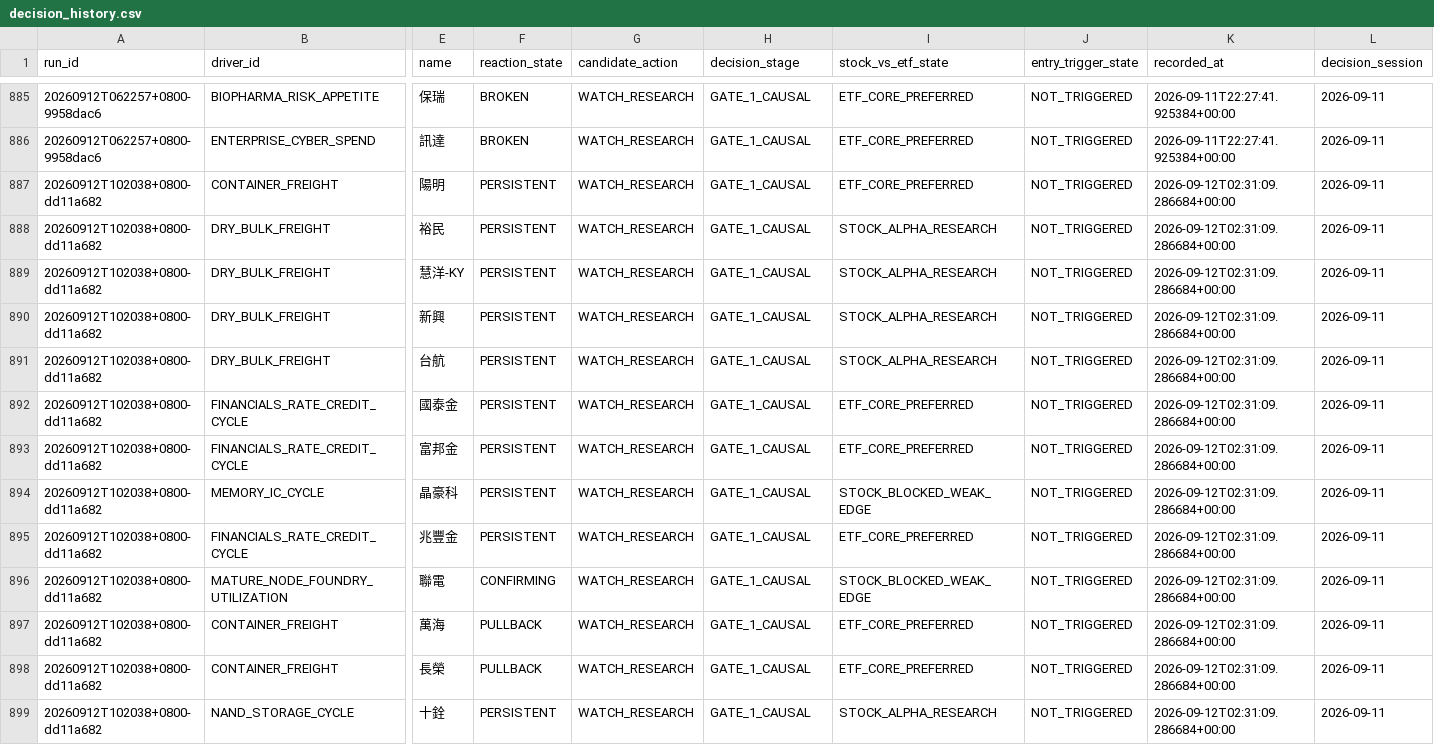
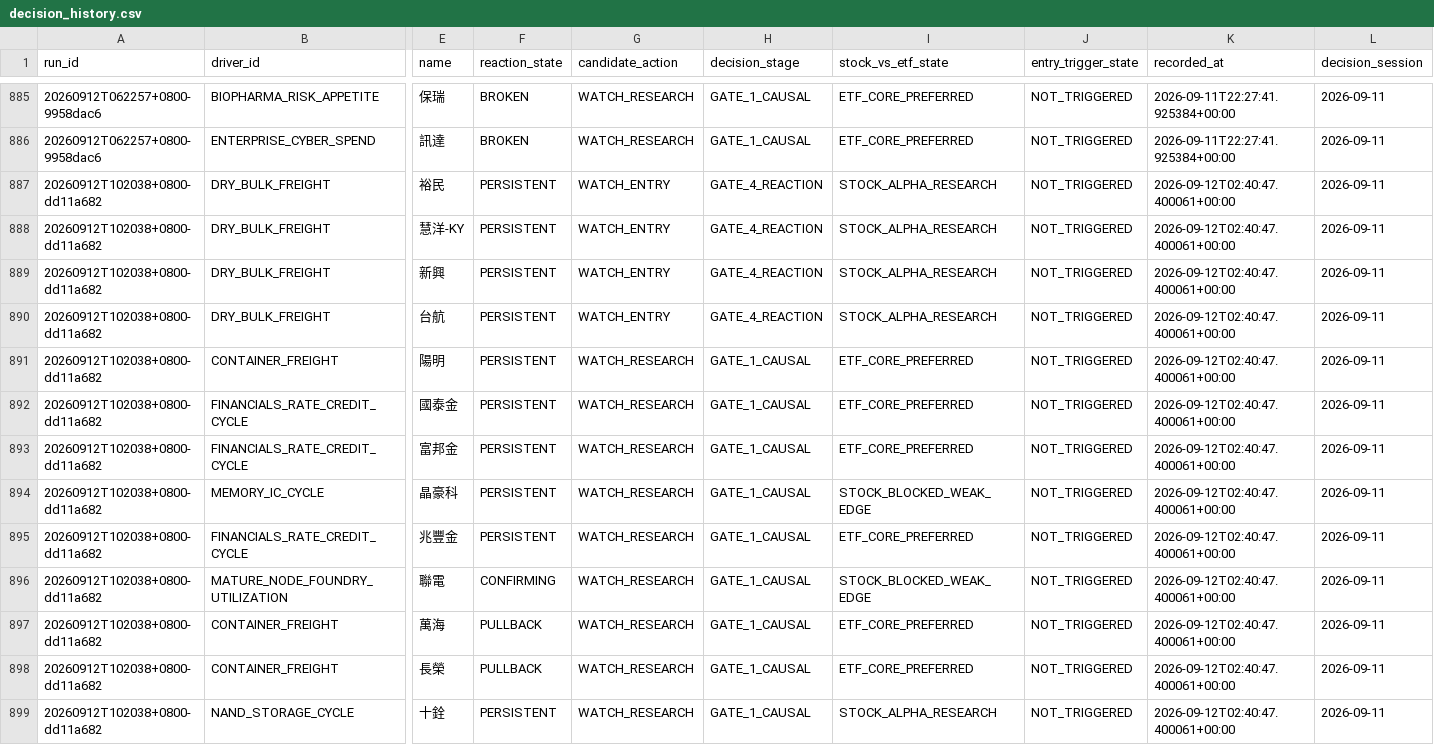
Before and after one commit to pa45251/alpha-hunter-v2, a CSV file: output/decision_history.csv, drawn as a sheet; only a part is shown, gaps mark what is left out; removed rows and columns are numbered as before the commit, all else as after; rows hold the shown columns only; the diff covers the shown part only; the diff names each change by its address in the sheet, - before the commit and + after, or states it on an @@ line.

```diff
--- a/output/decision_history.csv
+++ b/output/decision_history.csv
-row 887: 20260912T102038+0800-dd11a682 | CONTAINER_FREIGHT | 陽明 | PERSISTENT | WATCH_RESEARCH | GATE_1_CAUSAL | ETF_CORE_PREFERRED | NOT_TRIGGERED | 2026-09-12T02:31:09.286684+00:00 | 2026-09-11
-G887:G890 (candidate_action): WATCH_RESEARCH
+G887:G890 (candidate_action): WATCH_ENTRY
-H887:H890 (decision_stage): GATE_1_CAUSAL
+H887:H890 (decision_stage): GATE_4_REACTION
-K887:K890 (recorded_at): 2026-09-12T02:31:09.286684+00:00
+K887:K890 (recorded_at): 2026-09-12T02:40:47.400061+00:00
+row 891: 20260912T102038+0800-dd11a682 | CONTAINER_FREIGHT | 陽明 | PERSISTENT | WATCH_RESEARCH | GATE_1_CAUSAL | ETF_CORE_PREFERRED | NOT_TRIGGERED | 2026-09-12T02:40:47.400061+00:00 | 2026-09-11
-K892:K899 (recorded_at): 2026-09-12T02:31:09.286684+00:00
+K892:K899 (recorded_at): 2026-09-12T02:40:47.400061+00:00
```
Also changed, not shown: 53 edited cells elsewhere in this file, output/decision_board.csv, output/driver_activation_v3.csv, 9 other files.
